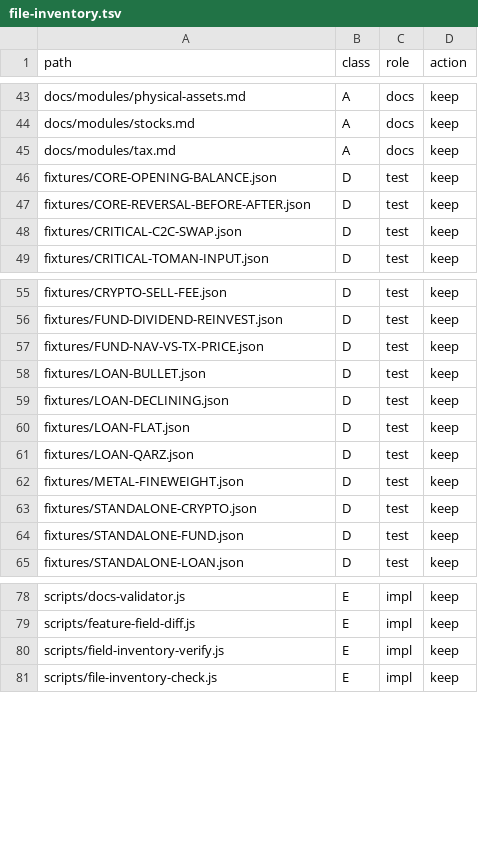
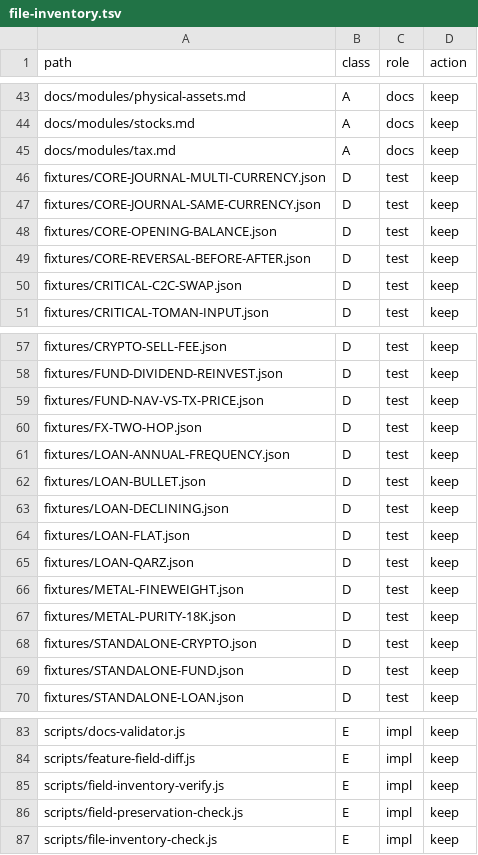
Before and after one commit to hamedalinejad/Personal-FI, a TSV file: docs/core/file-inventory.tsv, drawn as a sheet; only a part is shown, gaps mark what is left out.

Commit message:
fix(P1-06..11): purity NOT NULL, FX stale, field gate, Iran policy, goldens
P1-06: inv_metals_holdings.purity_ratio NOT NULL (Option A)
P1-07: FX conversionPath + isStale reject/allow + provenance on hops
P1-08: field-preservation-check.js fails sparse command coverage
P1-09/10: Iran calendar/fees v1 README authority
P1-11: CORE/FX/METAL/LOAN-ANNUAL goldens with non-empty expected
tests 328 pass

```diff
--- a/docs/core/file-inventory.tsv
+++ b/docs/core/file-inventory.tsv
@@ -45,2 +45,4 @@ docs/modules/stocks.md	A	docs	keep
 docs/modules/tax.md	A	docs	keep
+fixtures/CORE-JOURNAL-MULTI-CURRENCY.json	D	test	keep
+fixtures/CORE-JOURNAL-SAME-CURRENCY.json	D	test	keep
 fixtures/CORE-OPENING-BALANCE.json	D	test	keep
@@ -57,2 +59,4 @@ fixtures/FUND-DIVIDEND-REINVEST.json	D	test	keep
 fixtures/FUND-NAV-VS-TX-PRICE.json	D	test	keep
+fixtures/FX-TWO-HOP.json	D	test	keep
+fixtures/LOAN-ANNUAL-FREQUENCY.json	D	test	keep
 fixtures/LOAN-BULLET.json	D	test	keep
@@ -62,2 +66,3 @@ fixtures/LOAN-QARZ.json	D	test	keep
 fixtures/METAL-FINEWEIGHT.json	D	test	keep
+fixtures/METAL-PURITY-18K.json	D	test	keep
 fixtures/STANDALONE-CRYPTO.json	D	test	keep
@@ -80,2 +85,3 @@ scripts/feature-field-diff.js	E	impl	keep
 scripts/field-inventory-verify.js	E	impl	keep
+scripts/field-preservation-check.js	E	impl	keep
 scripts/file-inventory-check.js	E	impl	keep
```
Also changed, not shown: 15 other files.
